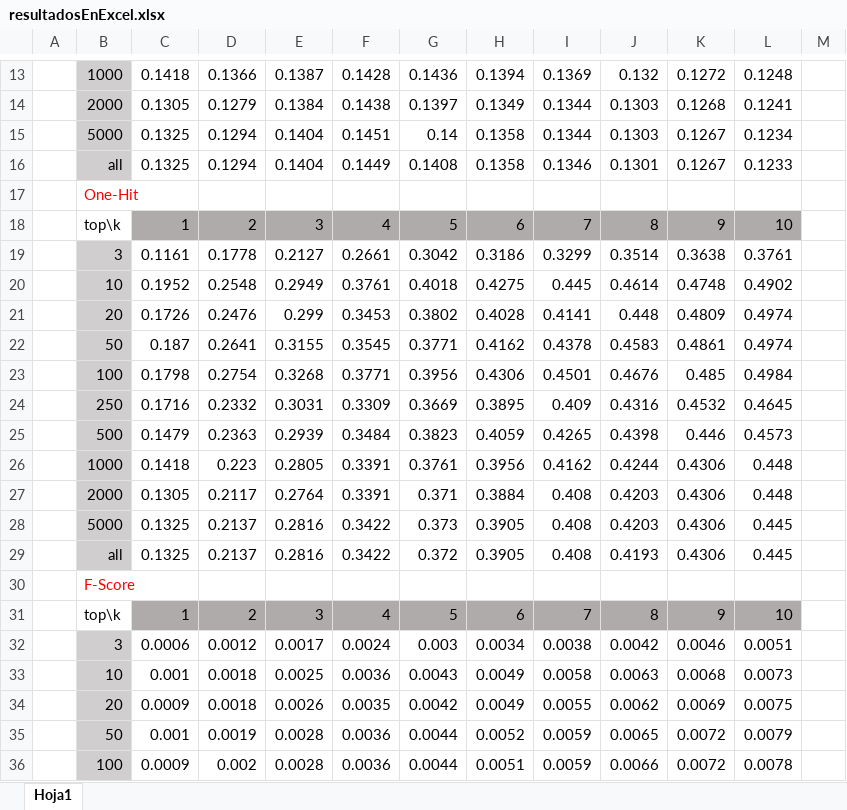
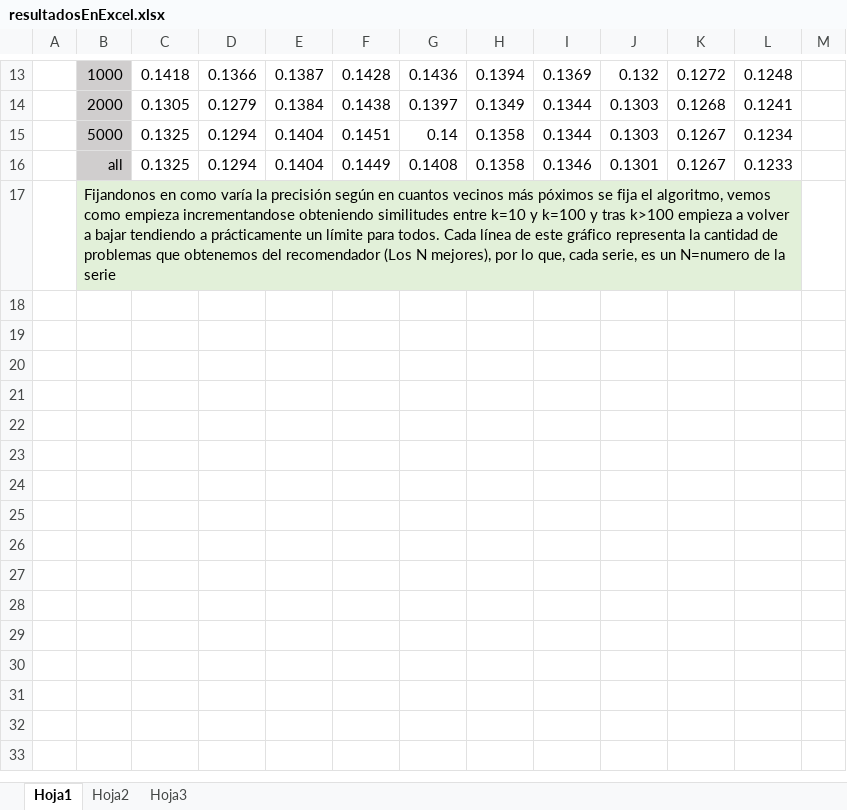
Before and after one commit to alfonsoelmas/recomendadores, an Excel workbook: recomendador1v2_training/resultadosEnExcel.xlsx, sheet Hoja1, drawn as a sheet; only a part is shown, gaps mark what is left out; values as stored, in another font and other column widths than the file's, no borders; charts and pictures not drawn; the diff covers the shown part only; the diff names each change by its address in the sheet, - before the commit and + after, or states it on an @@ line.

Commit message:
Update resultadosEnExcel.xlsx
Graficas realizadas

```diff
--- a/recomendador1v2_training/resultadosEnExcel.xlsx (sheet Hoja1)
+++ b/recomendador1v2_training/resultadosEnExcel.xlsx (sheet Hoja1)
+sheet tab: Hoja2
+sheet tab: Hoja3
-B17: One-Hit
+B17: Fijandonos en como varía la precisión según en cuantos vecinos más póximos se fija el algoritmo, vemos como empieza incrementandose obteniendo similitudes entre k=10 y k=100 y tras k>100 empieza a volver a bajar tendiendo a prácticamente un límite para todos. Cada línea de este gráfico representa la cantidad de problemas que obtenemos del recomendador (Los N mejores), por lo que, cada serie, es un N=numero de la serie
-B17:L17 fill: none
+B17:L17 fill: #E2F0D9
-B17 text colour: #FF0000
+B17 text colour: black
+B17:L17 merged
-row 18:  | top\k | 1 | 2 | 3 | 4 | 5 | 6 | 7 | 8 | 9 | 10
-row 19:  | 3 | 0.1161 | 0.1778 | 0.2127 | 0.2661 | 0.3042 | 0.3186 | 0.3299 | 0.3514 | 0.3638 | 0.3761
-row 20:  | 10 | 0.1952 | 0.2548 | 0.2949 | 0.3761 | 0.4018 | 0.4275 | 0.445 | 0.4614 | 0.4748 | 0.4902
-row 21:  | 20 | 0.1726 | 0.2476 | 0.299 | 0.3453 | 0.3802 | 0.4028 | 0.4141 | 0.448 | 0.4809 | 0.4974
-row 22:  | 50 | 0.187 | 0.2641 | 0.3155 | 0.3545 | 0.3771 | 0.4162 | 0.4378 | 0.4583 | 0.4861 | 0.4974
-row 23:  | 100 | 0.1798 | 0.2754 | 0.3268 | 0.3771 | 0.3956 | 0.4306 | 0.4501 | 0.4676 | 0.485 | 0.4984
-row 24:  | 250 | 0.1716 | 0.2332 | 0.3031 | 0.3309 | 0.3669 | 0.3895 | 0.409 | 0.4316 | 0.4532 | 0.4645
-row 25:  | 500 | 0.1479 | 0.2363 | 0.2939 | 0.3484 | 0.3823 | 0.4059 | 0.4265 | 0.4398 | 0.446 | 0.4573
-row 26:  | 1000 | 0.1418 | 0.223 | 0.2805 | 0.3391 | 0.3761 | 0.3956 | 0.4162 | 0.4244 | 0.4306 | 0.448
-row 27:  | 2000 | 0.1305 | 0.2117 | 0.2764 | 0.3391 | 0.371 | 0.3884 | 0.408 | 0.4203 | 0.4306 | 0.448
-row 28:  | 5000 | 0.1325 | 0.2137 | 0.2816 | 0.3422 | 0.373 | 0.3905 | 0.408 | 0.4203 | 0.4306 | 0.445
-row 29:  | all | 0.1325 | 0.2137 | 0.2816 | 0.3422 | 0.372 | 0.3905 | 0.408 | 0.4193 | 0.4306 | 0.445
-row 30:  | F-Score
-row 31:  | top\k | 1 | 2 | 3 | 4 | 5 | 6 | 7 | 8 | 9 | 10
-row 32:  | 3 | 0.0006 | 0.0012 | 0.0017 | 0.0024 | 0.003 | 0.0034 | 0.0038 | 0.0042 | 0.0046 | 0.0051
-row 33:  | 10 | 0.001 | 0.0018 | 0.0025 | 0.0036 | 0.0043 | 0.0049 | 0.0058 | 0.0063 | 0.0068 | 0.0073
-row 34:  | 20 | 0.0009 | 0.0018 | 0.0026 | 0.0035 | 0.0042 | 0.0049 | 0.0055 | 0.0062 | 0.0069 | 0.0075
-row 35:  | 50 | 0.001 | 0.0019 | 0.0028 | 0.0036 | 0.0044 | 0.0052 | 0.0059 | 0.0065 | 0.0072 | 0.0079
-row 36:  | 100 | 0.0009 | 0.002 | 0.0028 | 0.0036 | 0.0044 | 0.0051 | 0.0059 | 0.0066 | 0.0072 | 0.0078
```
Also changed, not shown: 6 removed rows, 2 edited cells and cell formats elsewhere in this sheet, charts or pictures.
